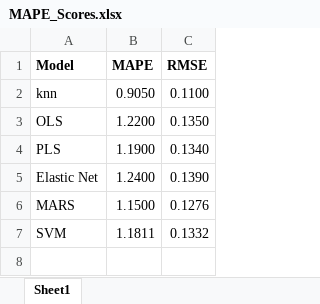
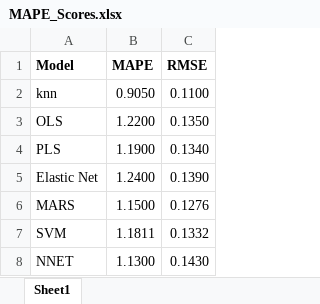
Before and after one commit to dmoste/DATA624, an Excel workbook: Project2/MAPE_Scores.xlsx, sheet Sheet1, drawn as a sheet; values as stored, in another font and other column widths than the file's, no borders; the diff names each change by its address in the sheet, - before the commit and + after, or states it on an @@ line.

Commit message:
MAPE updated

```diff
--- a/Project2/MAPE_Scores.xlsx (sheet Sheet1)
+++ b/Project2/MAPE_Scores.xlsx (sheet Sheet1)
+row 8: NNET | 1.1300 | 0.1430
```
